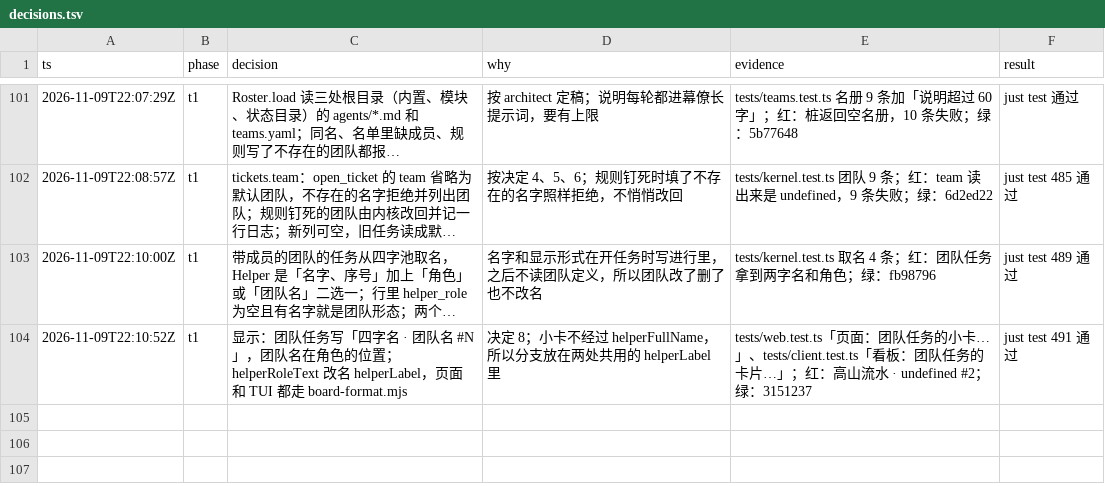
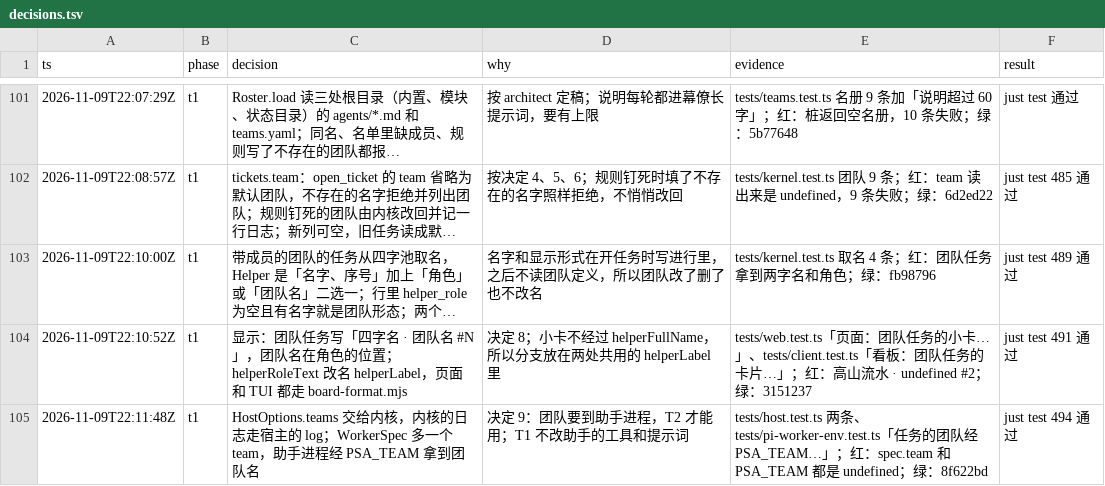
Before and after one commit to aicoder2048/pi-super-agent, a TSV file: docs/web-client/decisions.tsv, drawn as a sheet; only a part is shown, gaps mark what is left out; long unchanged cells end in …; the diff names each change by its address in the sheet, - before the commit and + after, or states it on an @@ line.

```diff
--- a/docs/web-client/decisions.tsv
+++ b/docs/web-client/decisions.tsv
+row 105: 2026-11-09T22:11:48Z | t1 | HostOptions.teams 交给内核，内核的日志走宿主的 log；WorkerSpec 多一个 team，助手进程经 PSA_TEAM 拿到团队名 | 决定 9：团队要到助手进程，T2 才能用；T1 不改助手的工具和提示词 | tests/host.test.ts 两条、tests/pi-worker-env.test.ts「任务的团队经 PSA_TEAM…」；红：spec.team 和 PSA_TEAM 都是 undefined；绿：8f622bd | just test 494 通过
```
Also changed, not shown: 6 other files.
